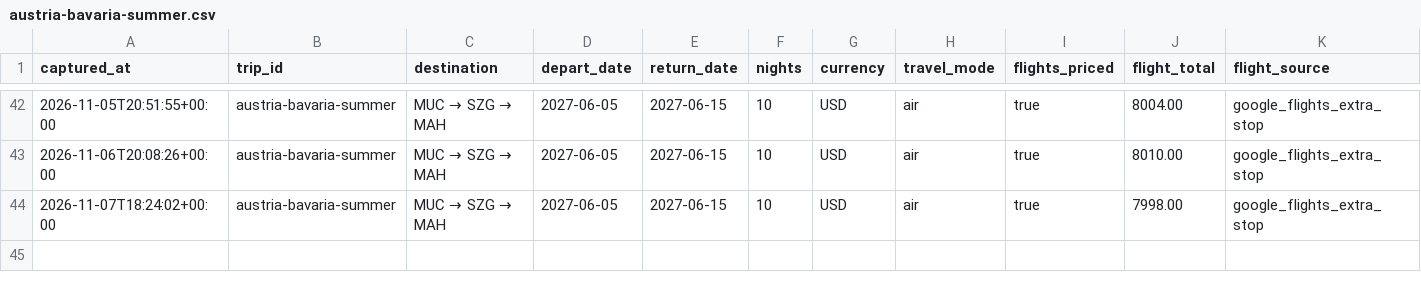
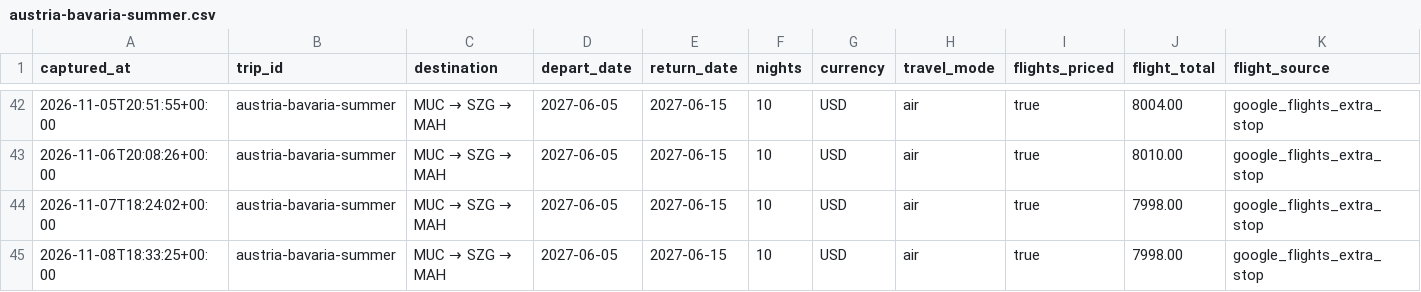
Before and after one commit to leeessner/Vacation-finder, a CSV file: data/history/austria-bavaria-summer.csv, drawn as a sheet; only a part is shown, gaps mark what is left out; rows hold the shown columns only; the diff names each change by its address in the sheet, - before the commit and + after, or states it on an @@ line.

```diff
--- a/data/history/austria-bavaria-summer.csv
+++ b/data/history/austria-bavaria-summer.csv
+row 45: 2026-11-08T18:33:25+00:00 | austria-bavaria-summer | MUC → SZG → MAH | 2027-06-05 | 2027-06-15 | 10 | USD | air | true | 7998.00 | google_flights_extra_stop
```
Also changed, not shown: data/history/florence-tuscany-summer.csv, data/history/greece-summer.csv, 41 other files.
